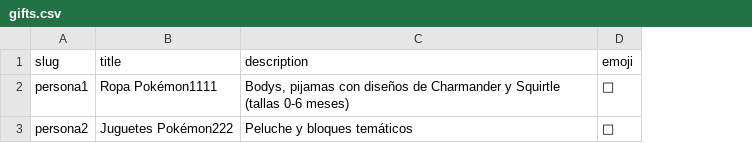
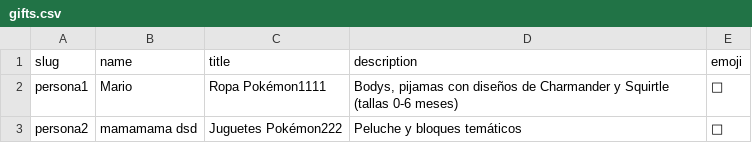
Before and after one commit to Andresfelipepd/Invitacion_thiago, a CSV file: public/gifts.csv, drawn as a sheet; the diff names each change by its address in the sheet, - before the commit and + after, or states it on an @@ line.

```diff
--- a/public/gifts.csv
+++ b/public/gifts.csv
+column B (name), rows 2-3: Mario | mamamama dsd
```
Also changed, not shown: 3 other files.
